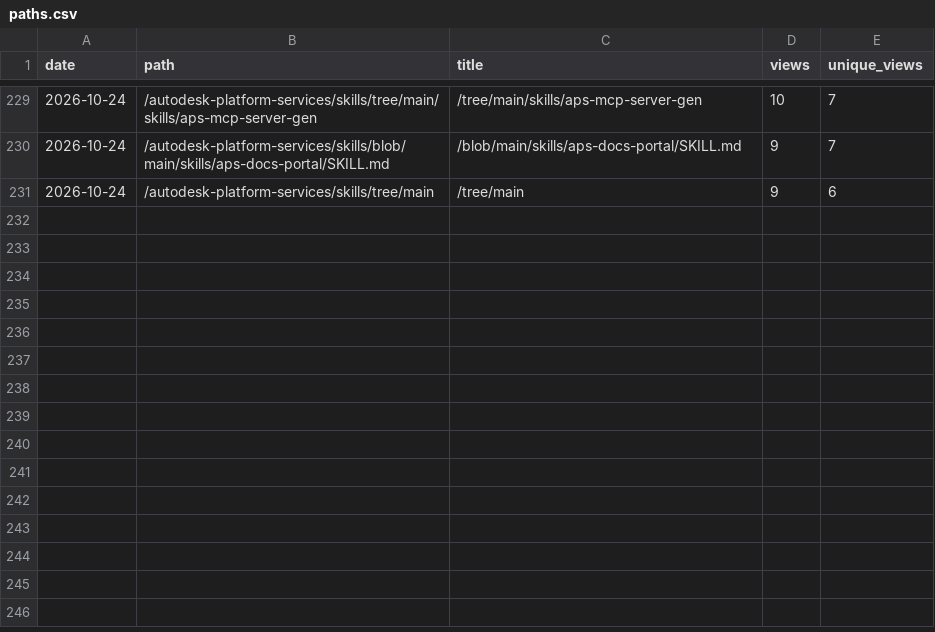
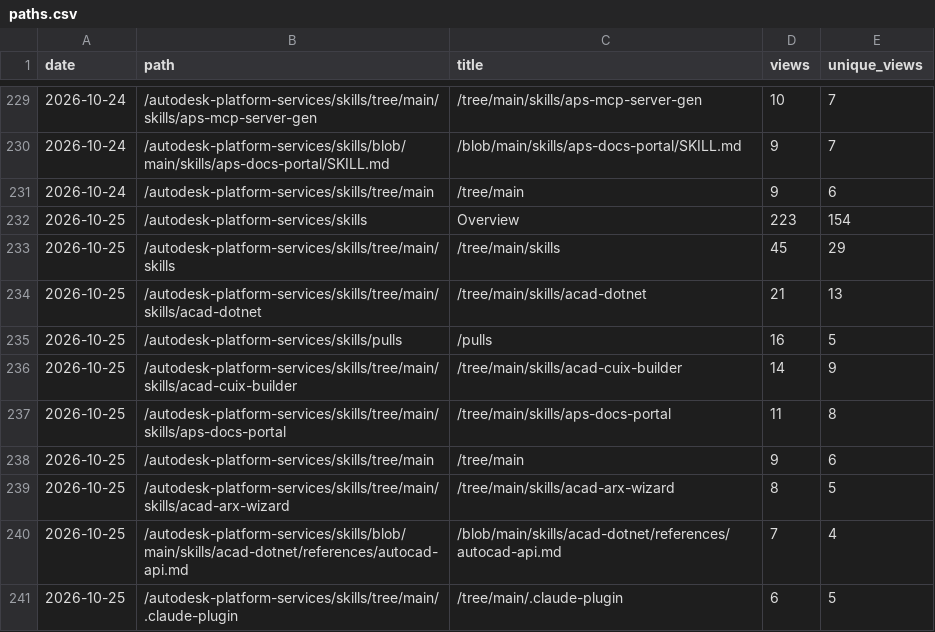
Before and after one commit to autodesk-platform-services/skills, a CSV file: paths.csv, drawn as a sheet; only a part is shown, gaps mark what is left out.

```diff
--- a/paths.csv
+++ b/paths.csv
@@ -231 +231,11 @@ date,path,title,views,unique_views
 2026-10-24,/autodesk-platform-services/skills/tree/main,/tree/main,9,6
+2026-10-25,/autodesk-platform-services/skills,Overview,223,154
+2026-10-25,/autodesk-platform-services/skills/tree/main/skills,/tree/main/skills,45,29
+2026-10-25,/autodesk-platform-services/skills/tree/main/skills/acad-dotnet,/tree/main/skills/acad-dotnet,21,13
+2026-10-25,/autodesk-platform-services/skills/pulls,/pulls,16,5
+2026-10-25,/autodesk-platform-services/skills/tree/main/skills/acad-cuix-builder,/tree/main/skills/acad-cuix-builder,14,9
+2026-10-25,/autodesk-platform-services/skills/tree/main/skills/aps-docs-portal,/tree/main/skills/aps-docs-portal,11,8
+2026-10-25,/autodesk-platform-services/skills/tree/main,/tree/main,9,6
+2026-10-25,/autodesk-platform-services/skills/tree/main/skills/acad-arx-wizard,/tree/main/skills/acad-arx-wizard,8,5
+2026-10-25,/autodesk-platform-services/skills/blob/main/skills/acad-dotnet/references/autocad-api.md,/blob/main/skills/acad-dotnet/references/autocad-api.md,7,4
+2026-10-25,/autodesk-platform-services/skills/tree/main/.claude-plugin,/tree/main/.claude-plugin,6,5
```
Also changed, not shown: installs.csv, referrers.csv, 2 other files.
